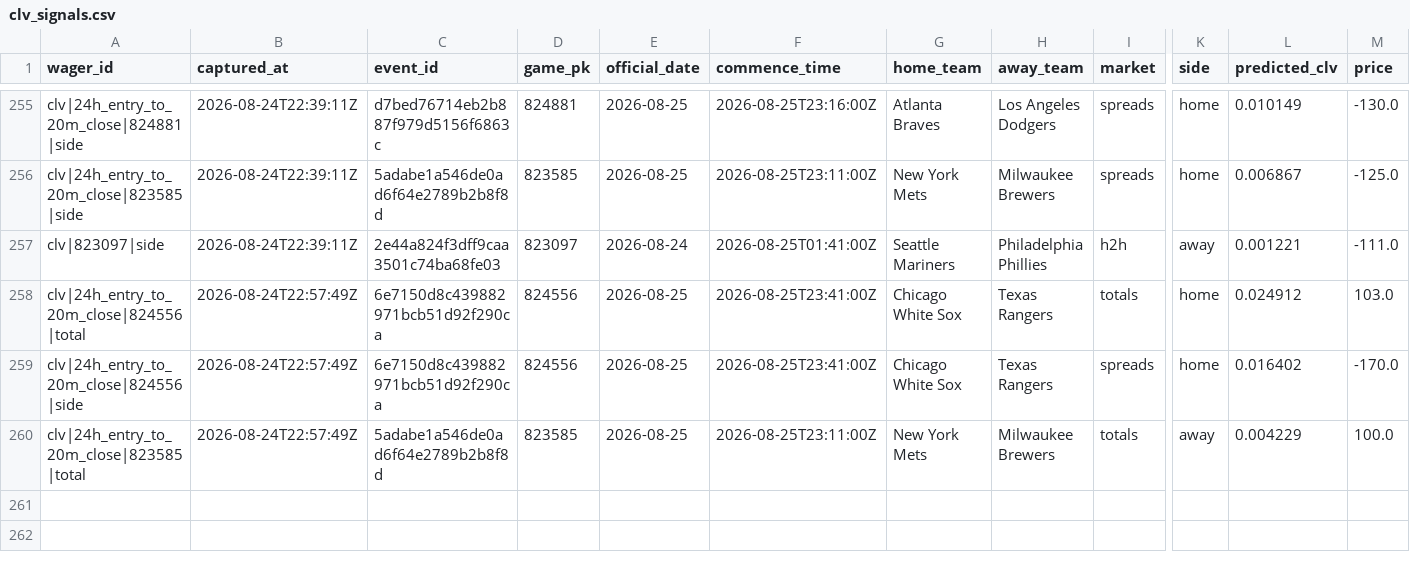
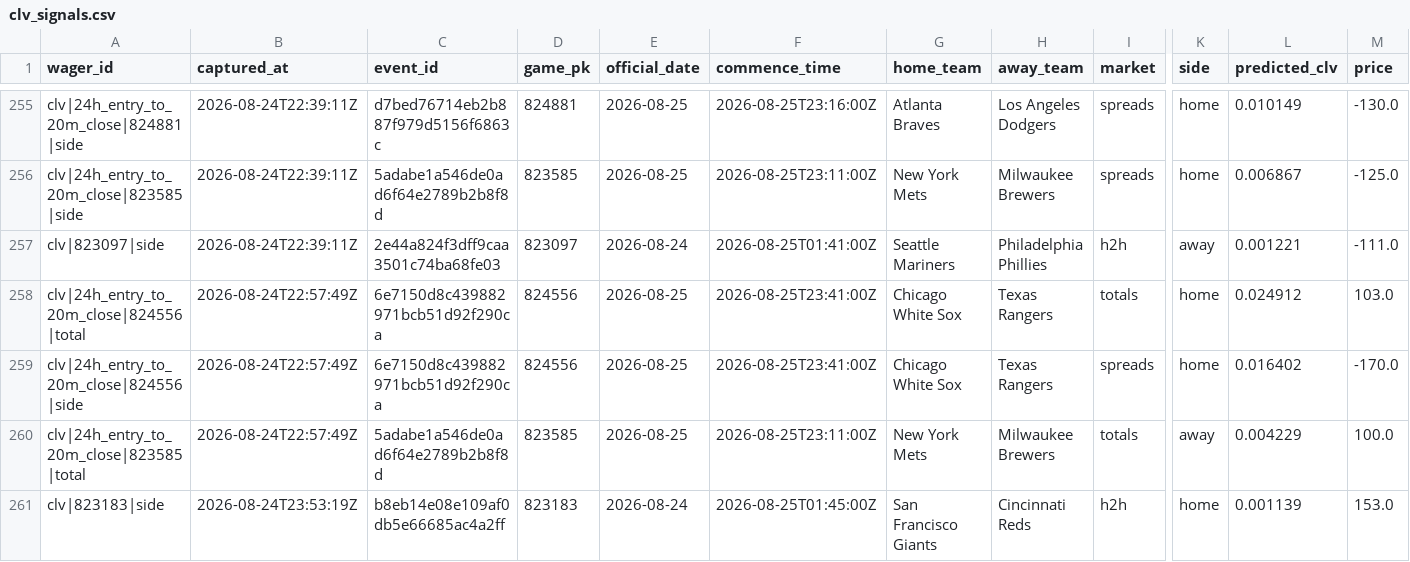
Before and after one commit to joshuakingsland/claude-diamond, a CSV file: data/clv_signals.csv, drawn as a sheet; only a part is shown, gaps mark what is left out; rows hold the shown columns only; the diff names each change by its address in the sheet, - before the commit and + after, or states it on an @@ line.

```diff
--- a/data/clv_signals.csv
+++ b/data/clv_signals.csv
+row 261: clv|823183|side | 2026-08-24T23:53:19Z | b8eb14e08e109af0db5e66685ac4a2ff | 823183 | 2026-08-24 | 2026-08-25T01:45:00Z | San Francisco Giants | Cincinnati Reds | h2h | home | 0.001139 | 153.0
```
Also changed, not shown: data/lines_upcoming.csv, data/lineup_snapshots.csv, 10 other files.
